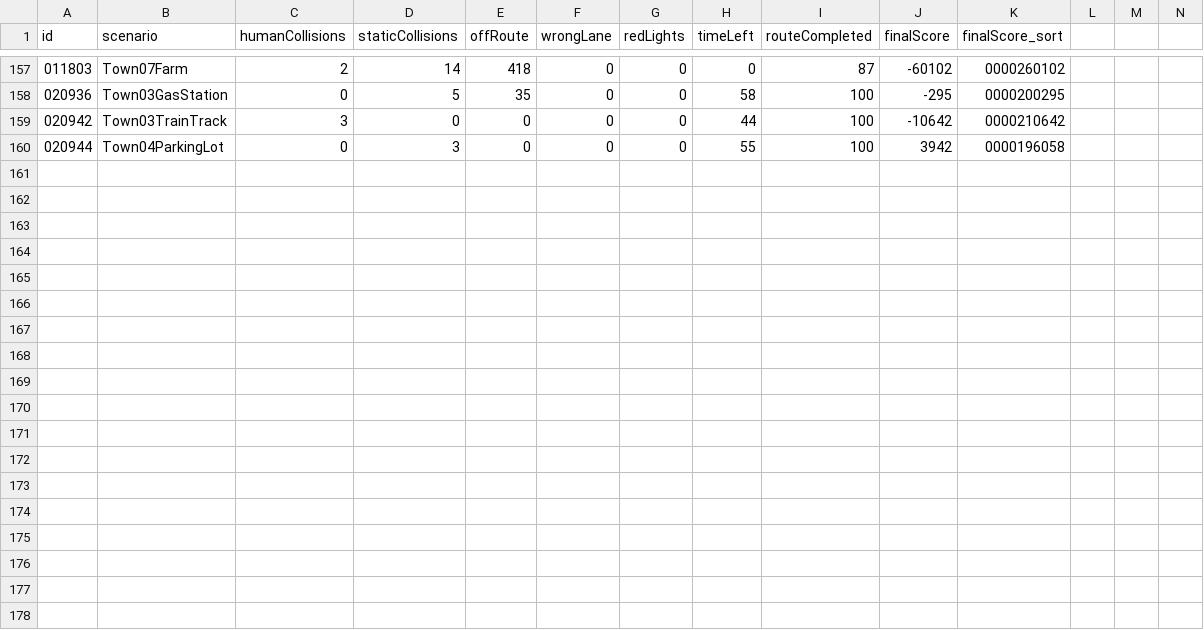
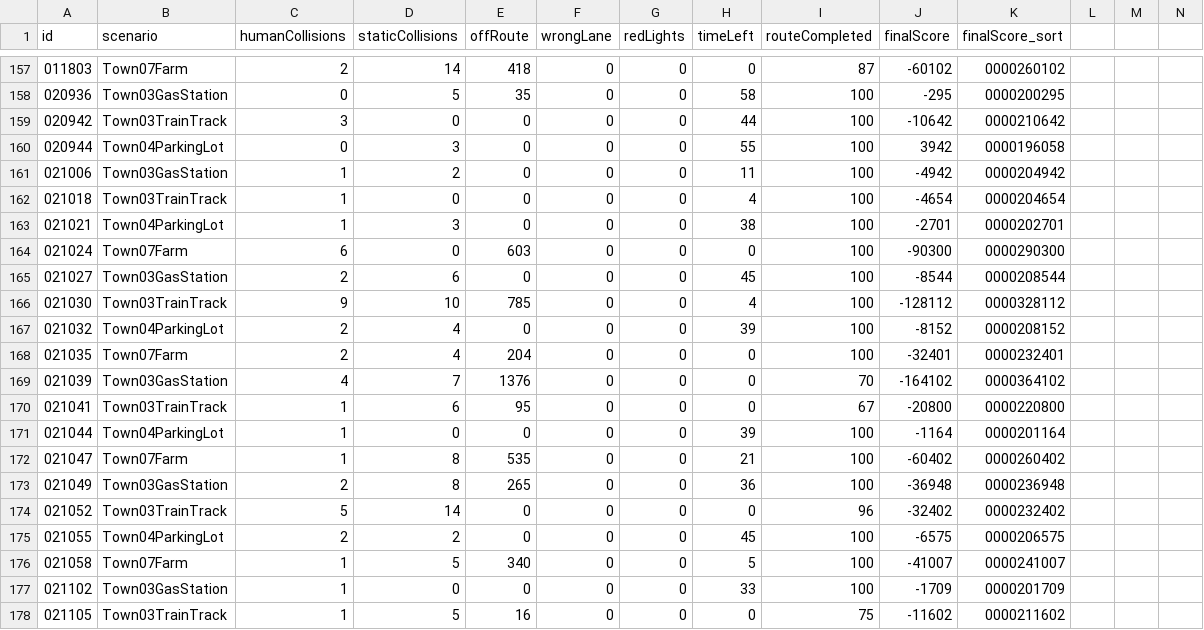
Before and after one commit to driverleics/driverleics.github.io, a CSV file: _data/score.csv, drawn as a sheet; only a part is shown, gaps mark what is left out; rows hold the shown columns only; the diff names each change by its address in the sheet, - before the commit and + after, or states it on an @@ line.

Commit message:
score updated!

```diff
--- a/_data/score.csv
+++ b/_data/score.csv
+row 161: 021006 | Town03GasStation | 1 | 2 | 0 | 0 | 0 | 11 | 100 | -4942 | 0000204942
+row 162: 021018 | Town03TrainTrack | 1 | 0 | 0 | 0 | 0 | 4 | 100 | -4654 | 0000204654
+row 163: 021021 | Town04ParkingLot | 1 | 3 | 0 | 0 | 0 | 38 | 100 | -2701 | 0000202701
+row 164: 021024 | Town07Farm | 6 | 0 | 603 | 0 | 0 | 0 | 100 | -90300 | 0000290300
+row 165: 021027 | Town03GasStation | 2 | 6 | 0 | 0 | 0 | 45 | 100 | -8544 | 0000208544
+row 166: 021030 | Town03TrainTrack | 9 | 10 | 785 | 0 | 0 | 4 | 100 | -128112 | 0000328112
+row 167: 021032 | Town04ParkingLot | 2 | 4 | 0 | 0 | 0 | 39 | 100 | -8152 | 0000208152
+row 168: 021035 | Town07Farm | 2 | 4 | 204 | 0 | 0 | 0 | 100 | -32401 | 0000232401
+row 169: 021039 | Town03GasStation | 4 | 7 | 1376 | 0 | 0 | 0 | 70 | -164102 | 0000364102
+row 170: 021041 | Town03TrainTrack | 1 | 6 | 95 | 0 | 0 | 0 | 67 | -20800 | 0000220800
+row 171: 021044 | Town04ParkingLot | 1 | 0 | 0 | 0 | 0 | 39 | 100 | -1164 | 0000201164
+row 172: 021047 | Town07Farm | 1 | 8 | 535 | 0 | 0 | 21 | 100 | -60402 | 0000260402
+row 173: 021049 | Town03GasStation | 2 | 8 | 265 | 0 | 0 | 36 | 100 | -36948 | 0000236948
+row 174: 021052 | Town03TrainTrack | 5 | 14 | 0 | 0 | 0 | 0 | 96 | -32402 | 0000232402
+row 175: 021055 | Town04ParkingLot | 2 | 2 | 0 | 0 | 0 | 45 | 100 | -6575 | 0000206575
+row 176: 021058 | Town07Farm | 1 | 5 | 340 | 0 | 0 | 5 | 100 | -41007 | 0000241007
+row 177: 021102 | Town03GasStation | 1 | 0 | 0 | 0 | 0 | 33 | 100 | -1709 | 0000201709
+row 178: 021105 | Town03TrainTrack | 1 | 5 | 16 | 0 | 0 | 0 | 75 | -11602 | 0000211602
```
